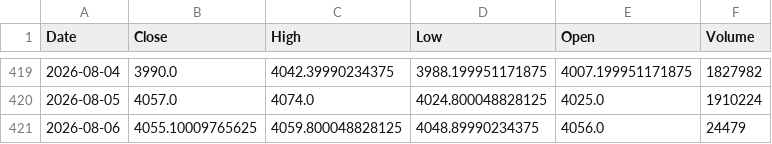
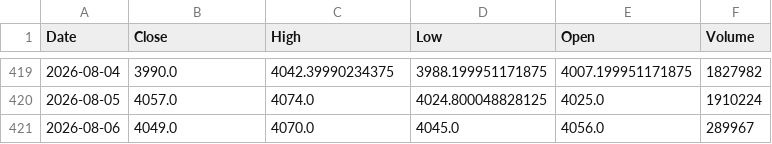
Before and after one commit to vedang122/trader, a CSV file: state/cache/ohlcv/LT.csv, drawn as a sheet; only a part is shown, gaps mark what is left out.

```diff
--- a/state/cache/ohlcv/LT.csv
+++ b/state/cache/ohlcv/LT.csv
@@ -420,2 +420,2 @@ Date,Close,High,Low,Open,Volume
 2026-08-05,4057.0,4074.0,4024.800048828125,4025.0,1910224
-2026-08-06,4055.10009765625,4059.800048828125,4048.89990234375,4056.0,24479
+2026-08-06,4049.0,4070.0,4045.0,4056.0,289967
```
Also changed, not shown: state/cache/ohlcv/HINDUNILVR.csv, state/cache/ohlcv/INFY.csv, 19 other files.
